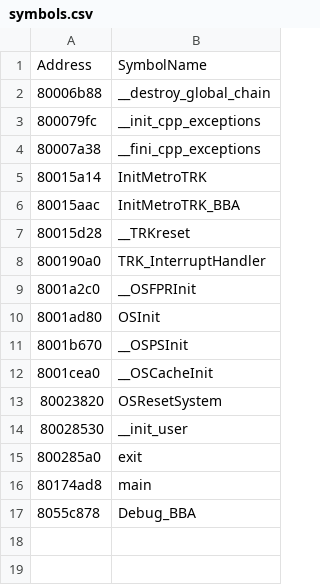
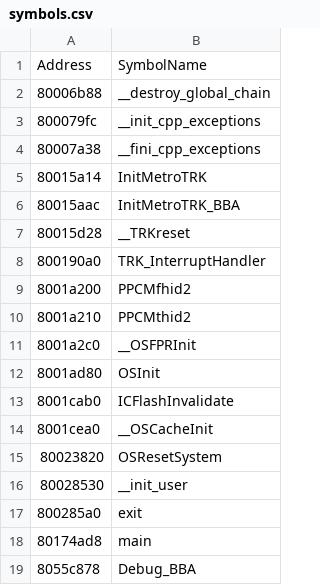
Before and after one commit to DarkKirb/donut-decomp, a CSV file: data/symbols.csv, drawn as a sheet.

```diff
--- a/data/symbols.csv
+++ b/data/symbols.csv
@@ -8,5 +8,7 @@ Address,SymbolName
 800190a0,TRK_InterruptHandler
+8001a200,PPCMfhid2
+8001a210,PPCMthid2
 8001a2c0,__OSFPRInit
 8001ad80,OSInit
-8001b670,__OSPSInit
+8001cab0,ICFlashInvalidate
 8001cea0,__OSCacheInit
```
Also changed, not shown: data/ranges.csv, 6 other files.
